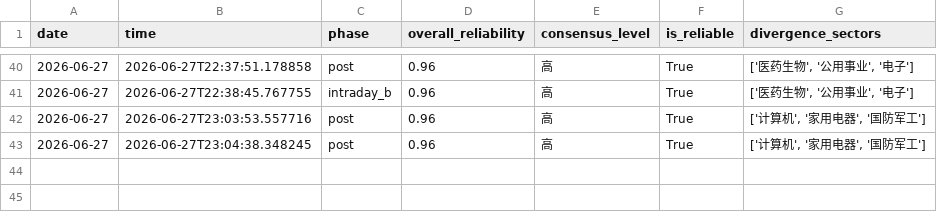
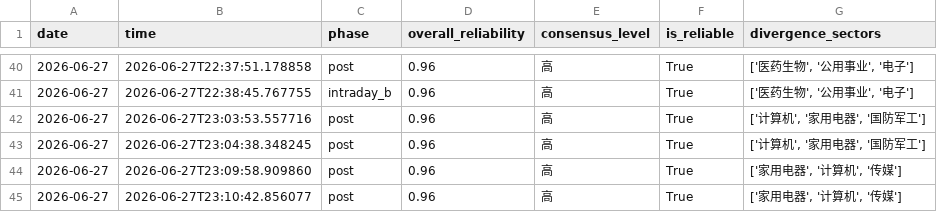
Before and after one commit to 7hfrs9fgn6-ux/v-system-core, a CSV file: memory_data/shadow_history.csv, drawn as a sheet; only a part is shown, gaps mark what is left out.

```diff
--- a/memory_data/shadow_history.csv
+++ b/memory_data/shadow_history.csv
@@ -43 +43,3 @@ date,time,phase,overall_reliability,consensus_level,is_reliable,divergence_secto
 2026-06-27,2026-06-27T23:04:38.348245,post,0.96,高,True,"['计算机', '家用电器', '国防军工']"
+2026-06-27,2026-06-27T23:09:58.909860,post,0.96,高,True,"['家用电器', '计算机', '传媒']"
+2026-06-27,2026-06-27T23:10:42.856077,post,0.96,高,True,"['家用电器', '计算机', '传媒']"
```
Also changed, not shown: memory_data/signal_history.csv, memory_data/trust_history.csv, 1 other file.
